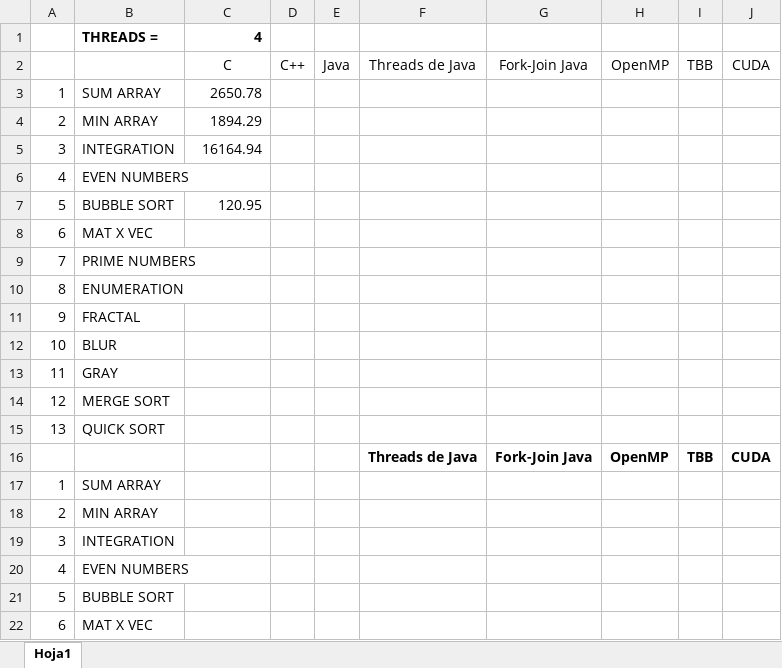
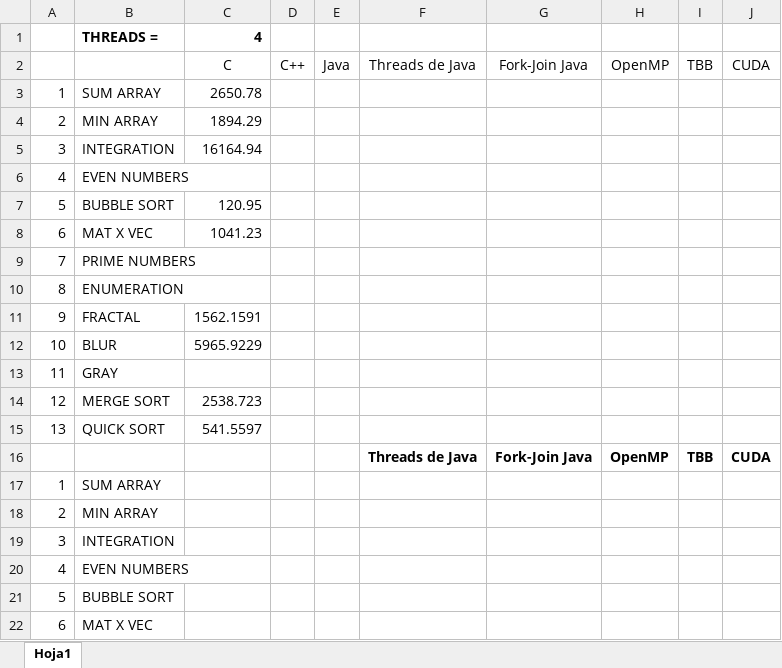
Before and after one commit to Manchas2k4/multiprocessors, an Excel workbook: speedup.xlsx, sheet Hoja1, drawn as a sheet; only a part is shown; values as stored, in another font and other column widths than the file's, no borders; the diff names each change by its address in the sheet, - before the commit and + after, or states it on an @@ line.

Commit message:
speedup updated

```diff
--- a/speedup.xlsx (sheet Hoja1)
+++ b/speedup.xlsx (sheet Hoja1)
-C8: (empty)
+C8: 1041.23
-C11: (empty)
+C11: 1562.1591
-C12: (empty)
+C12: 5965.9229
-C14: (empty)
+C14: 2538.723
-C15: (empty)
+C15: 541.5597
```
Also changed, not shown: 5 other files.
